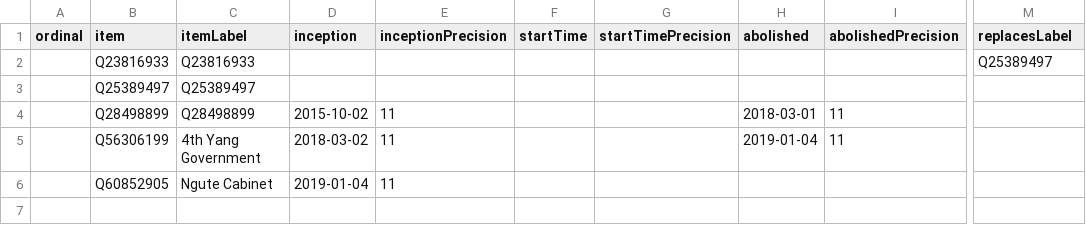
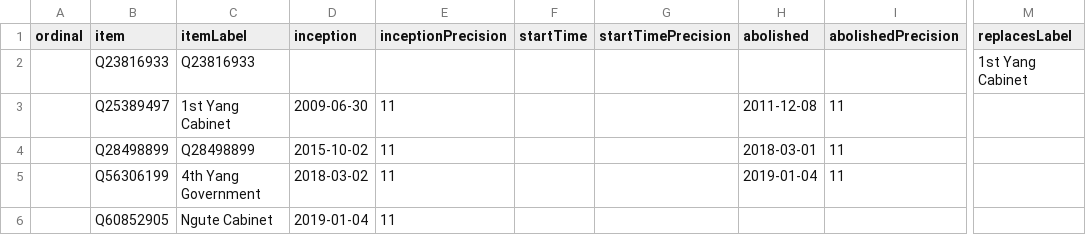
Before and after one commit to every-politician-scrapers/cameroon, a CSV file: wikidata/results/all-cabinets.csv, drawn as a sheet; only a part is shown, gaps mark what is left out; the diff names each change by its address in the sheet, - before the commit and + after, or states it on an @@ line.

Commit message:
Run SPARQL queries

```diff
--- a/wikidata/results/all-cabinets.csv
+++ b/wikidata/results/all-cabinets.csv
-M2 (replacesLabel): Q25389497
+M2 (replacesLabel): 1st Yang Cabinet
-C3 (itemLabel): Q25389497
+C3 (itemLabel): 1st Yang Cabinet
-D3 (inception): (empty)
+D3 (inception): 2009-06-30
-E3 (inceptionPrecision): (empty)
+E3 (inceptionPrecision): 11
-H3 (abolished): (empty)
+H3 (abolished): 2011-12-08
-I3 (abolishedPrecision): (empty)
+I3 (abolishedPrecision): 11
```
